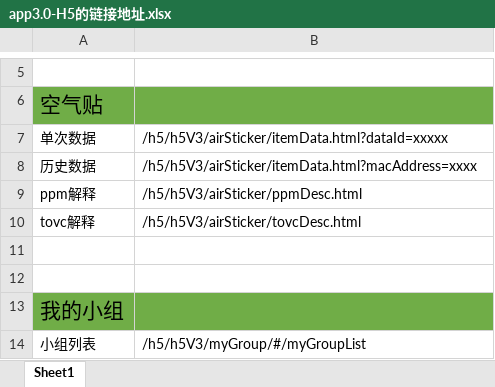
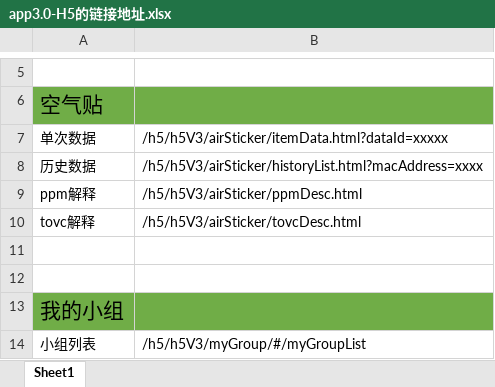
Before and after one commit to ppjojo/laisi_h5_model, an Excel workbook: app3.0-H5的链接地址.xlsx, sheet Sheet1, drawn as a sheet; only a part is shown, gaps mark what is left out; values as stored, in another font and other column widths than the file's, no borders; the diff names each change by its address in the sheet, - before the commit and + after, or states it on an @@ line.

Commit message:
Signed-off-by: handsome <hhhh1006@163.com>

```diff
--- a/app3.0-H5的链接地址.xlsx (sheet Sheet1)
+++ b/app3.0-H5的链接地址.xlsx (sheet Sheet1)
-B8: /h5/h5V3/airSticker/itemData.html?macAddress=xxxx
+B8: /h5/h5V3/airSticker/historyList.html?macAddress=xxxx
```
